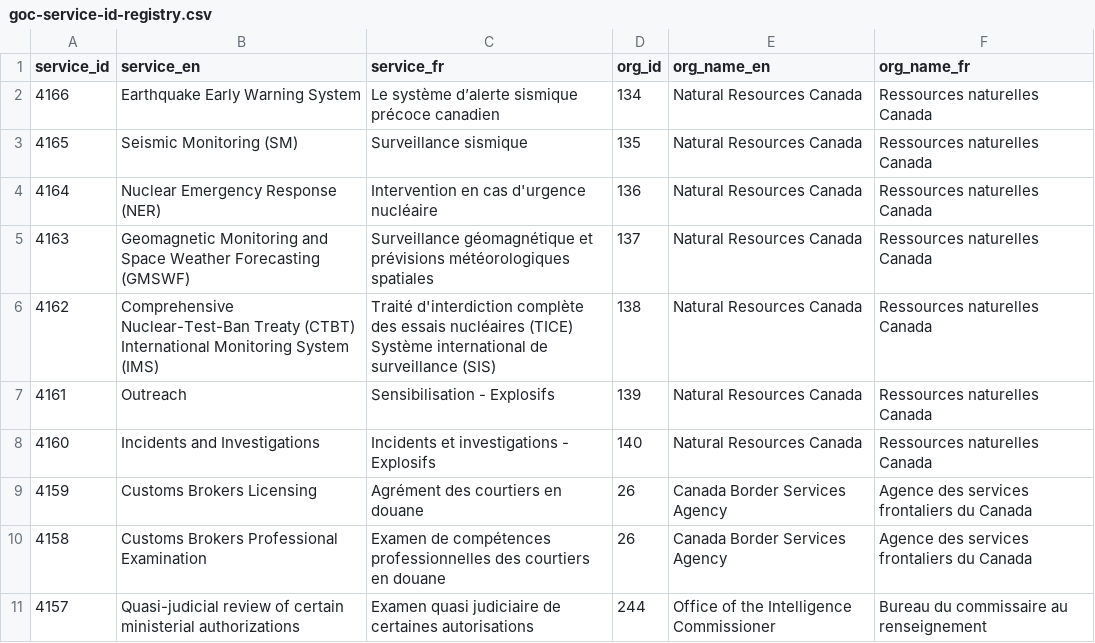
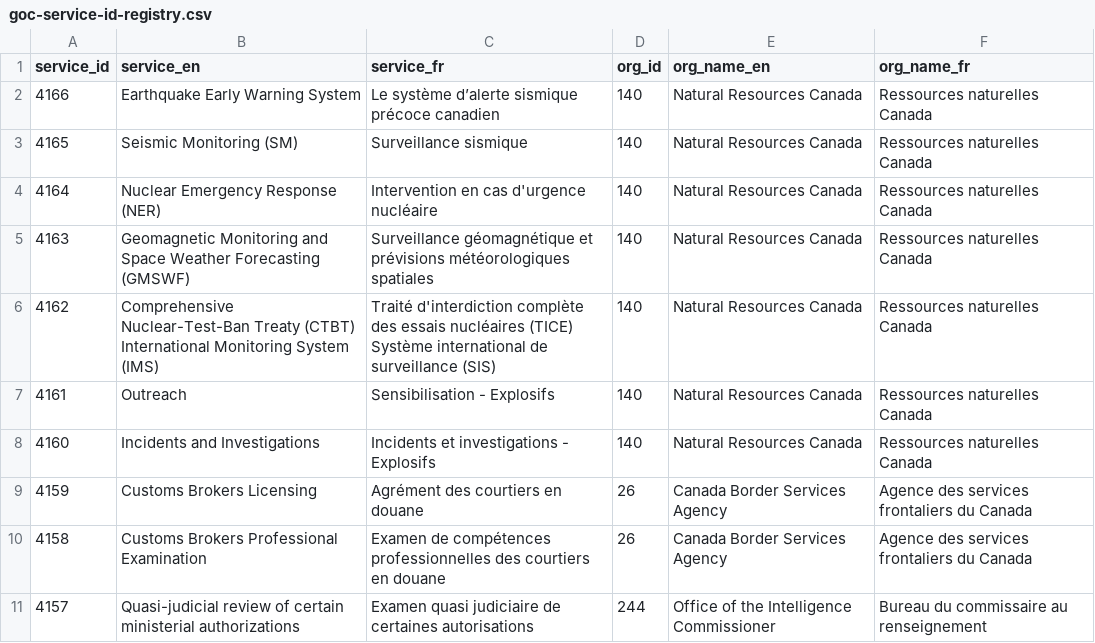
Before and after one commit to gcperformance/utilities, a CSV file: goc-service-id-registry.csv, drawn as a sheet; only a part is shown.

Commit message:
Add files via upload
Corrected error to NRCan org ID

```diff
--- a/goc-service-id-registry.csv
+++ b/goc-service-id-registry.csv
@@ -1,8 +1,8 @@
 service_id,service_en,service_fr,org_id,org_name_en,org_name_fr
-4166,Earthquake Early Warning System,Le système d’alerte sismique précoce canadien,134,Natural Resources Canada,Ressources naturelles Canada
-4165,Seismic Monitoring (SM),Surveillance sismique,135,Natural Resources Canada,Ressources naturelles Canada
-4164,Nuclear Emergency Response (NER),Intervention en cas d'urgence nucléaire,136,Natural Resources Canada,Ressources naturelles Canada
-4163,Geomagnetic Monitoring and Space Weather Forecasting (GMSWF) ,Surveillance géomagnétique et prévisions météorologiques spatiales,137,Natural Resources Canada,Ressources naturelles Canada
-4162,Comprehensive Nuclear-Test-Ban Treaty (CTBT) International Monitoring System (IMS),Traité d'interdiction complète des essais nucléaires (TICE) Système international de surveillance (SIS),138,Natural Resources Canada,Ressources naturelles Canada
-4161,Outreach,Sensibilisation - Explosifs,139,Natural Resources Canada,Ressources naturelles Canada
+4166,Earthquake Early Warning System,Le système d’alerte sismique précoce canadien,140,Natural Resources Canada,Ressources naturelles Canada
+4165,Seismic Monitoring (SM),Surveillance sismique,140,Natural Resources Canada,Ressources naturelles Canada
+4164,Nuclear Emergency Response (NER),Intervention en cas d'urgence nucléaire,140,Natural Resources Canada,Ressources naturelles Canada
+4163,Geomagnetic Monitoring and Space Weather Forecasting (GMSWF) ,Surveillance géomagnétique et prévisions météorologiques spatiales,140,Natural Resources Canada,Ressources naturelles Canada
+4162,Comprehensive Nuclear-Test-Ban Treaty (CTBT) International Monitoring System (IMS),Traité d'interdiction complète des essais nucléaires (TICE) Système international de surveillance (SIS),140,Natural Resources Canada,Ressources naturelles Canada
+4161,Outreach,Sensibilisation - Explosifs,140,Natural Resources Canada,Ressources naturelles Canada
 4160,Incidents and Investigations,Incidents et investigations - Explosifs,140,Natural Resources Canada,Ressources naturelles Canada
```
